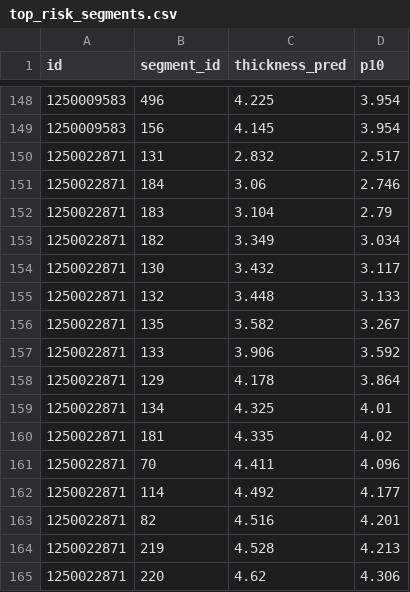
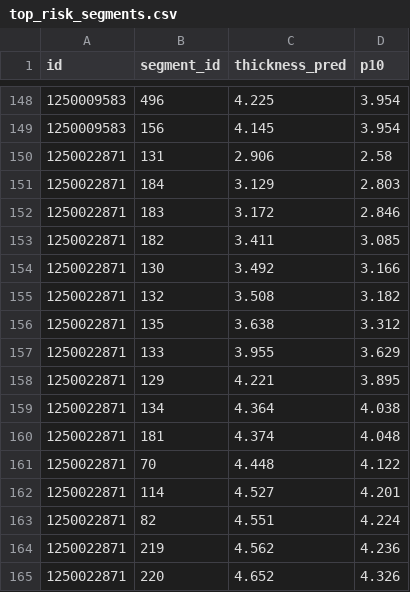
Before and after one commit to GoatWhistle/innoglobal, a CSV file: artifacts/top_risk_segments.csv, drawn as a sheet; only a part is shown, gaps mark what is left out; the diff covers the shown part only.

```diff
--- a/artifacts/top_risk_segments.csv
+++ b/artifacts/top_risk_segments.csv
@@ -149,17 +149,17 @@ id,segment_id,thickness_pred,p10
 1250009583,156,4.145,3.954
-1250022871,131,2.832,2.517
-1250022871,184,3.06,2.746
-1250022871,183,3.104,2.79
-1250022871,182,3.349,3.034
-1250022871,130,3.432,3.117
-1250022871,132,3.448,3.133
-1250022871,135,3.582,3.267
-1250022871,133,3.906,3.592
-1250022871,129,4.178,3.864
-1250022871,134,4.325,4.01
-1250022871,181,4.335,4.02
-1250022871,70,4.411,4.096
-1250022871,114,4.492,4.177
-1250022871,82,4.516,4.201
-1250022871,219,4.528,4.213
-1250022871,220,4.62,4.306
+1250022871,131,2.906,2.58
+1250022871,184,3.129,2.803
+1250022871,183,3.172,2.846
+1250022871,182,3.411,3.085
+1250022871,130,3.492,3.166
+1250022871,132,3.508,3.182
+1250022871,135,3.638,3.312
+1250022871,133,3.955,3.629
+1250022871,129,4.221,3.895
+1250022871,134,4.364,4.038
+1250022871,181,4.374,4.048
+1250022871,70,4.448,4.122
+1250022871,114,4.527,4.201
+1250022871,82,4.551,4.224
+1250022871,219,4.562,4.236
+1250022871,220,4.652,4.326
```
Also changed, not shown: 74 edited cells elsewhere in this file, artifacts/degradation_curve.csv, artifacts/uncertainty.csv, 8 other files.
